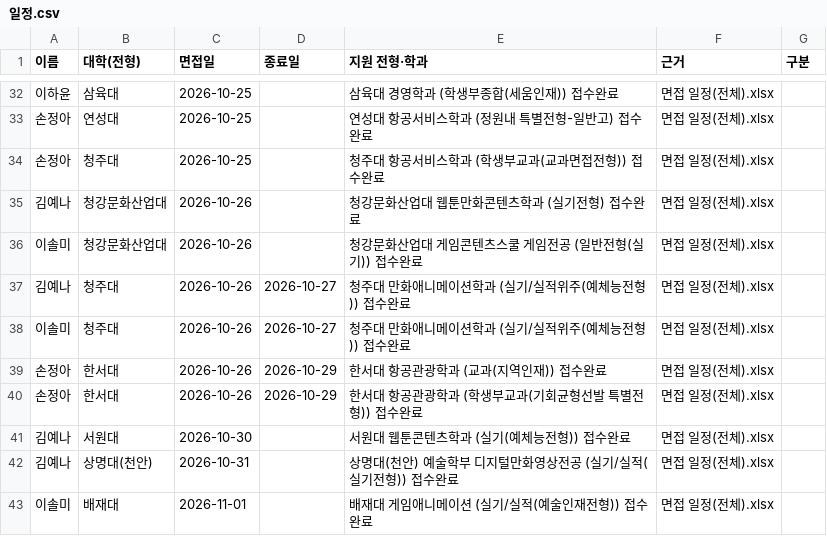
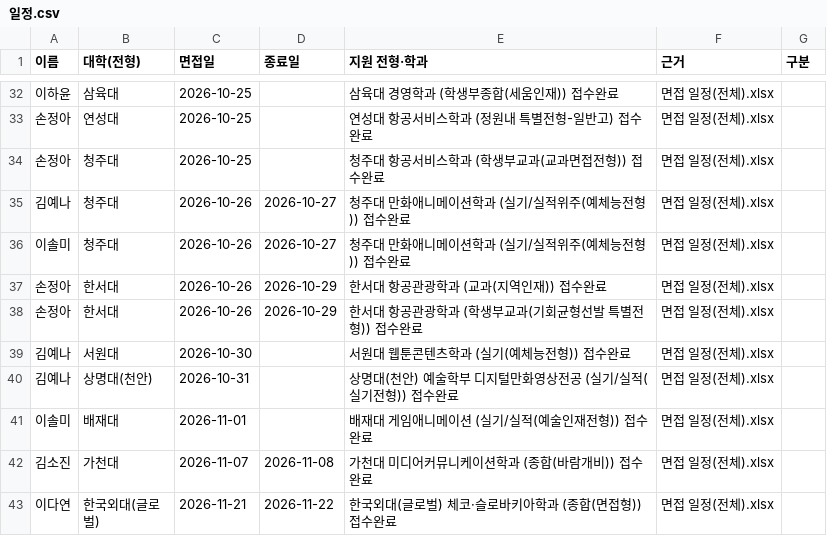
Before and after one commit to gytlr1406/sannam-3-3-calendar, a CSV file: 일정.csv, drawn as a sheet; only a part is shown, gaps mark what is left out; the shorter side is filled out with more unchanged rows; the diff names each change by its address in the sheet, - before the commit and + after, or states it on an @@ line.

Commit message:
달력에서 일정 편집: 청강문화산업대 10/26 삭제

```diff
--- a/일정.csv
+++ b/일정.csv
-row 35: 김예나 | 청강문화산업대 | 2026-10-26 |  | 청강문화산업대 웹툰만화콘텐츠학과 (실기전형) 접수완료 | 면접 일정(전체).xlsx
-row 36: 이솔미 | 청강문화산업대 | 2026-10-26 |  | 청강문화산업대 게임콘텐츠스쿨 게임전공 (일반전형(실기)) 접수완료 | 면접 일정(전체).xlsx
```
